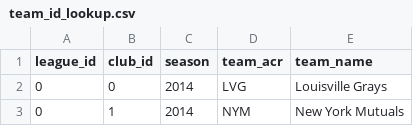
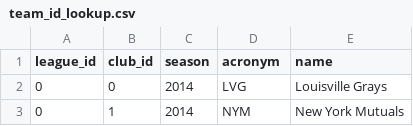
Before and after one commit to 21ctownball/townball-website, a CSV file: src/stats/lookup/team_id_lookup.csv, drawn as a sheet; only a part is shown.

Commit message:
Update team_id_lookup.csv
incorrect labels fixed

```diff
--- a/src/stats/lookup/team_id_lookup.csv
+++ b/src/stats/lookup/team_id_lookup.csv
@@ -1,2 +1,2 @@
-league_id,club_id,season,team_acr,team_name
+league_id,club_id,season,acronym,name
 0,0,2014,LVG,Louisville Grays
```
